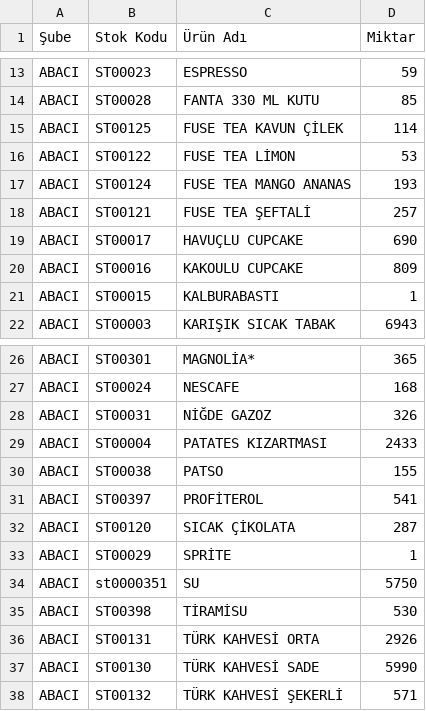
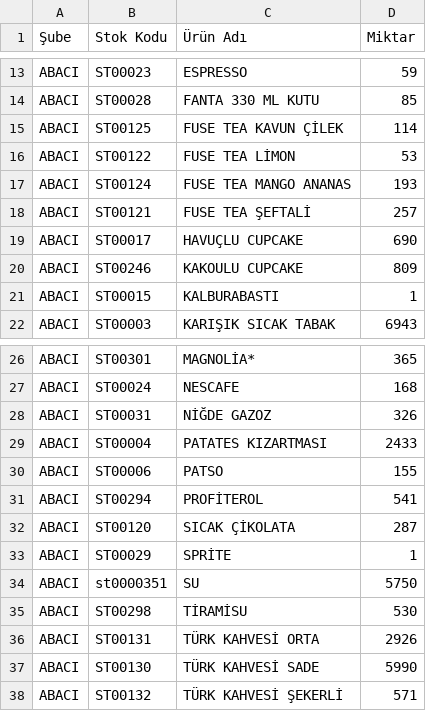
Before and after one commit to Atilabila/stoksayim, a CSV file: ABACIFINAL.csv, drawn as a sheet; only a part is shown, gaps mark what is left out.

```diff
--- a/ABACIFINAL.csv
+++ b/ABACIFINAL.csv
@@ -19,3 +19,3 @@ ABACI;ST00121;FUSE TEA ŞEFTALİ;257
 ABACI;ST00017;HAVUÇLU CUPCAKE;690
-ABACI;ST00016;KAKOULU CUPCAKE;809
+ABACI;ST00246;KAKOULU CUPCAKE;809
 ABACI;ST00015;KALBURABASTI;1
@@ -29,4 +29,4 @@ ABACI;ST00031;NİĞDE GAZOZ;326
 ABACI;ST00004;PATATES KIZARTMASI;2433
-ABACI;ST00038;PATSO;155
-ABACI;ST00397;PROFİTEROL;541
+ABACI;ST00006;PATSO;155
+ABACI;ST00294;PROFİTEROL;541
 ABACI;ST00120;SICAK ÇİKOLATA;287
@@ -34,3 +34,3 @@ ABACI;ST00029;SPRİTE;1
 ABACI;st0000351;SU;5750
-ABACI;ST00398;TİRAMİSU;530
+ABACI;ST00298;TİRAMİSU;530
 ABACI;ST00131;TÜRK KAHVESİ ORTA;2926
```
Also changed, not shown: 2 other files.
